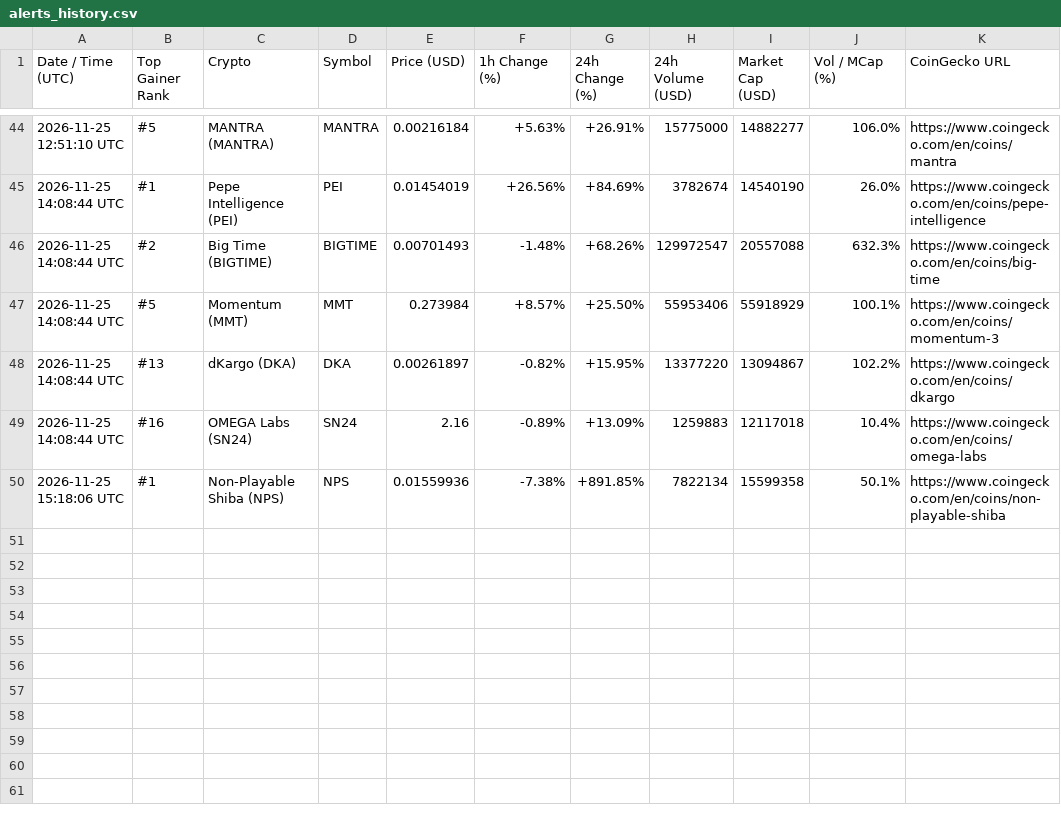
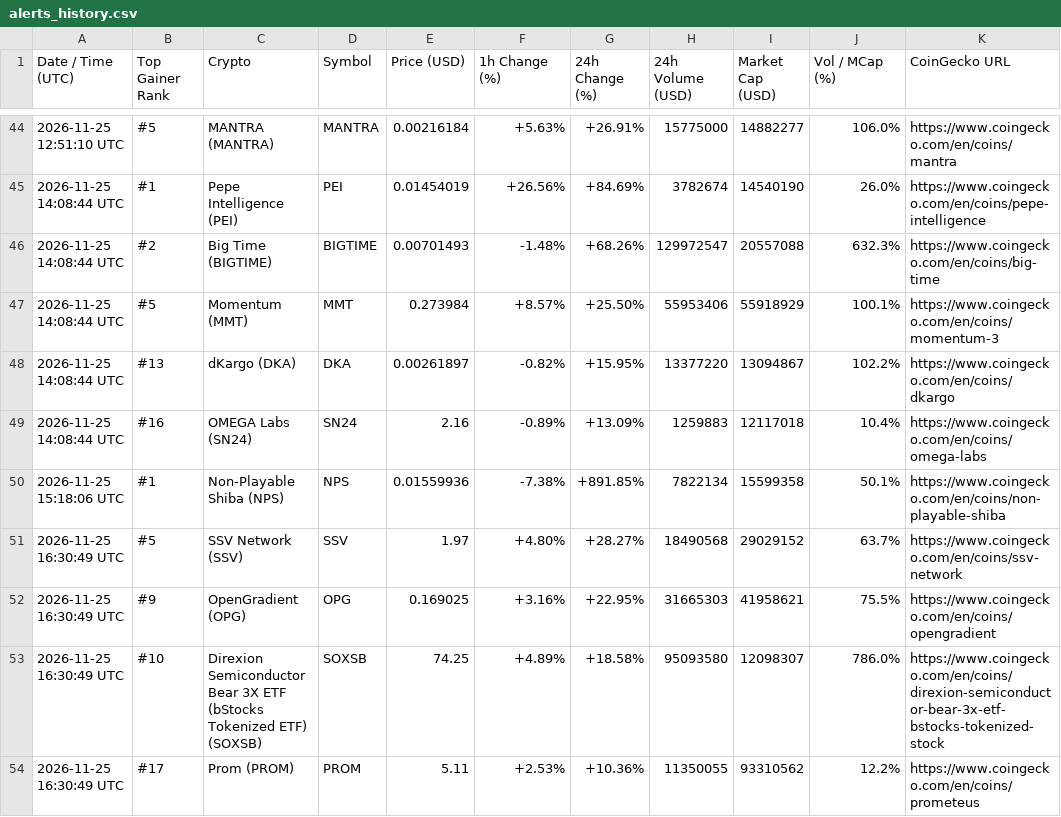
Before and after one commit to adrianmartinhb/coingecko-tracker-, a CSV file: alerts_history.csv, drawn as a sheet; only a part is shown, gaps mark what is left out; the diff names each change by its address in the sheet, - before the commit and + after, or states it on an @@ line.

```diff
--- a/alerts_history.csv
+++ b/alerts_history.csv
+row 51: 2026-11-25 16:30:49 UTC | #5 | SSV Network (SSV) | SSV | 1.97 | +4.80% | +28.27% | 18490568 | 29029152 | 63.7% | https://www.coingecko.com/en/coins/ssv-network
+row 52: 2026-11-25 16:30:49 UTC | #9 | OpenGradient (OPG) | OPG | 0.169025 | +3.16% | +22.95% | 31665303 | 41958621 | 75.5% | https://www.coingecko.com/en/coins/opengradient
+row 53: 2026-11-25 16:30:49 UTC | #10 | Direxion Semiconductor Bear 3X ETF (bStocks Tokenized ETF) (SOXSB) | SOXSB | 74.25 | +4.89% | +18.58% | 95093580 | 12098307 | 786.0% | https://www.coingecko.com/en/coins/direxion-semiconductor-bear-3x-etf-bstocks-tokenized-stock
+row 54: 2026-11-25 16:30:49 UTC | #17 | Prom (PROM) | PROM | 5.11 | +2.53% | +10.36% | 11350055 | 93310562 | 12.2% | https://www.coingecko.com/en/coins/prometeus
```
Also changed, not shown: 1 other file.
